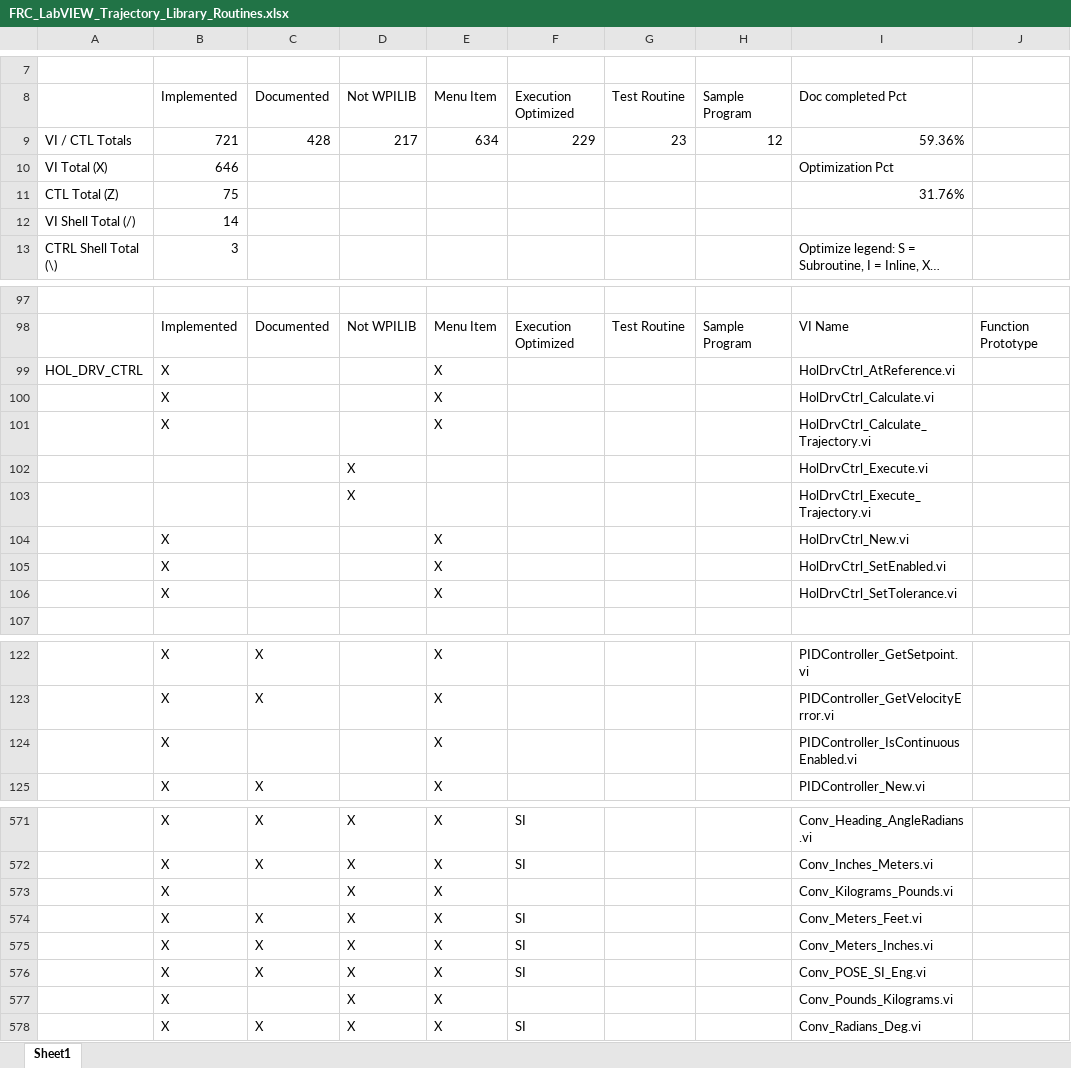
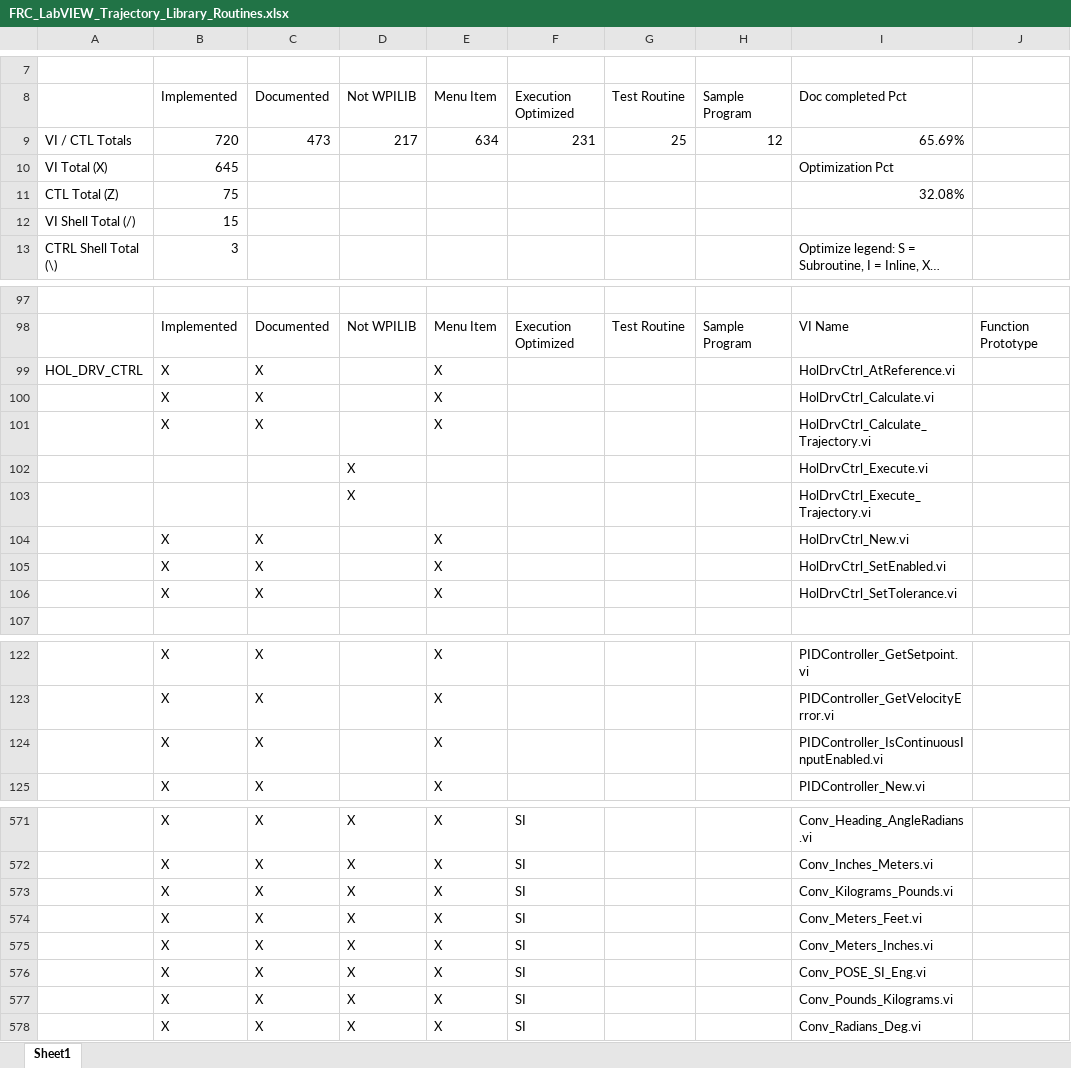
Before and after one commit to jsimpso81/WPIlibMathLabVIEW, an Excel workbook: FRC_LV_Trajectory_Library/FRC_LabVIEW_Trajectory_Library_Routines.xlsx, sheet Sheet1, drawn as a sheet; only a part is shown, gaps mark what is left out; long unchanged cells end in …; values as stored, in another font and other column widths than the file's, no cell formats; the diff covers the shown part only; the diff names each change by its address in the sheet, - before the commit and + after, or states it on an @@ line.

```diff
--- a/FRC_LV_Trajectory_Library/FRC_LabVIEW_Trajectory_Library_Routines.xlsx (sheet Sheet1)
+++ b/FRC_LV_Trajectory_Library/FRC_LabVIEW_Trajectory_Library_Routines.xlsx (sheet Sheet1)
-B9: 721
+B9: 720
-C9: 428
+C9: 473
-F9: 229
+F9: 231
-G9: 23
+G9: 25
-I9: 59.36%
+I9: 65.69%
-B10: 646
+B10: 645
-I11: 31.76%
+I11: 32.08%
-B12: 14
+B12: 15
-C99:C101: (empty)
+C99:C101: X
-C104:C106: (empty)
+C104:C106: X
-C124: (empty)
+C124: X
-I124: PIDController_IsContinuousEnabled.vi
+I124: PIDController_IsContinuousInputEnabled.vi
-C573: (empty)
+C573: X
-F573: (empty)
+F573: SI
-C577: (empty)
+C577: X
-F577: (empty)
+F577: SI
```
Also changed, not shown: 42 edited cells elsewhere in this sheet, cell formats, 38 other files.
